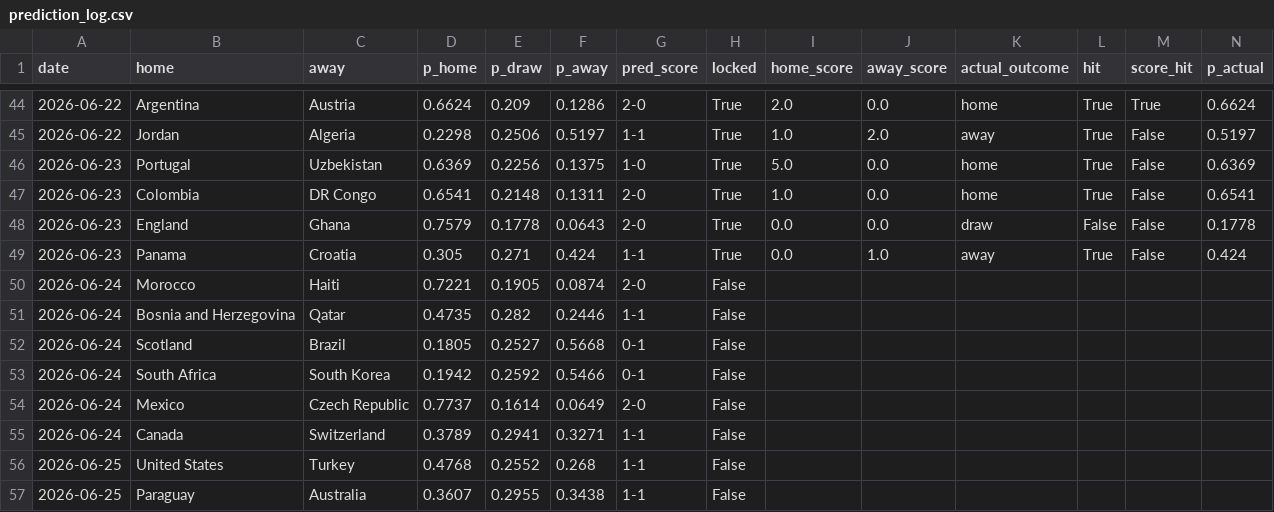
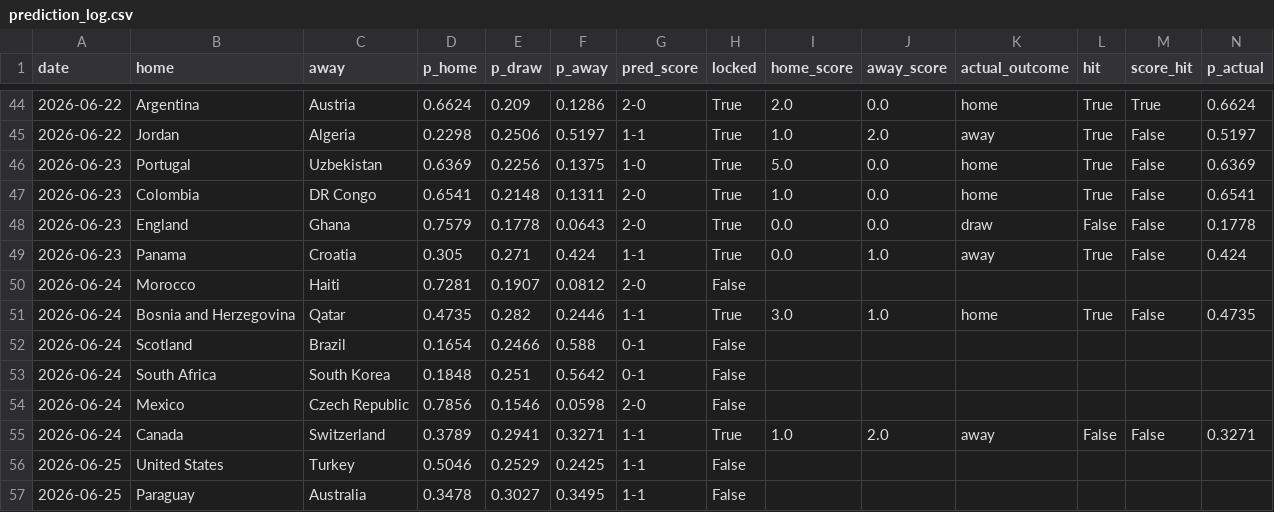
Before and after one commit to JustusVermaakSkystrm/ig-trading-bot, a CSV file: worldcup/outputs/prediction_log.csv, drawn as a sheet; only a part is shown, gaps mark what is left out; the diff covers the shown part only.

```diff
--- a/worldcup/outputs/prediction_log.csv
+++ b/worldcup/outputs/prediction_log.csv
@@ -49,9 +49,9 @@ date,home,away,p_home,p_draw,p_away,pred_score,locked,home_score,away_score,actu
 2026-06-23,Panama,Croatia,0.305,0.271,0.424,1-1,True,0.0,1.0,away,True,False,0.424
-2026-06-24,Morocco,Haiti,0.7221,0.1905,0.0874,2-0,False,,,,,,
-2026-06-24,Bosnia and Herzegovina,Qatar,0.4735,0.282,0.2446,1-1,False,,,,,,
-2026-06-24,Scotland,Brazil,0.1805,0.2527,0.5668,0-1,False,,,,,,
-2026-06-24,South Africa,South Korea,0.1942,0.2592,0.5466,0-1,False,,,,,,
-2026-06-24,Mexico,Czech Republic,0.7737,0.1614,0.0649,2-0,False,,,,,,
-2026-06-24,Canada,Switzerland,0.3789,0.2941,0.3271,1-1,False,,,,,,
-2026-06-25,United States,Turkey,0.4768,0.2552,0.268,1-1,False,,,,,,
-2026-06-25,Paraguay,Australia,0.3607,0.2955,0.3438,1-1,False,,,,,,
+2026-06-24,Morocco,Haiti,0.7281,0.1907,0.0812,2-0,False,,,,,,
+2026-06-24,Bosnia and Herzegovina,Qatar,0.4735,0.282,0.2446,1-1,True,3.0,1.0,home,True,False,0.4735
+2026-06-24,Scotland,Brazil,0.1654,0.2466,0.588,0-1,False,,,,,,
+2026-06-24,South Africa,South Korea,0.1848,0.251,0.5642,0-1,False,,,,,,
+2026-06-24,Mexico,Czech Republic,0.7856,0.1546,0.0598,2-0,False,,,,,,
+2026-06-24,Canada,Switzerland,0.3789,0.2941,0.3271,1-1,True,1.0,2.0,away,False,False,0.3271
+2026-06-25,United States,Turkey,0.5046,0.2529,0.2425,1-1,False,,,,,,
+2026-06-25,Paraguay,Australia,0.3478,0.3027,0.3495,1-1,False,,,,,,
```
Also changed, not shown: 52 edited cells elsewhere in this file, worldcup/data/accepted_results.csv, worldcup/data/official_results.csv, 9 other files.
